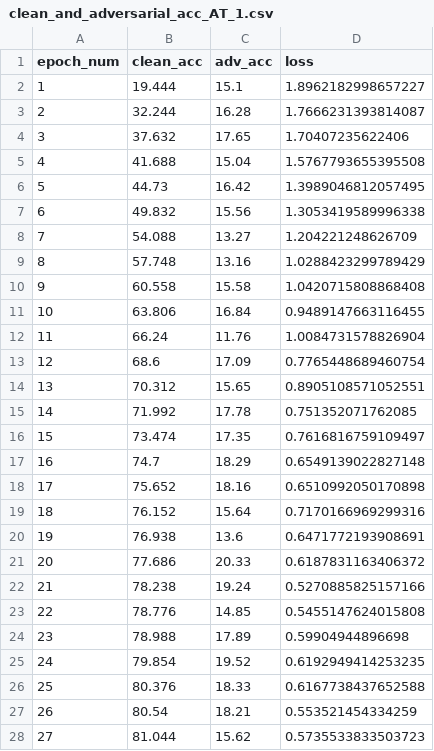
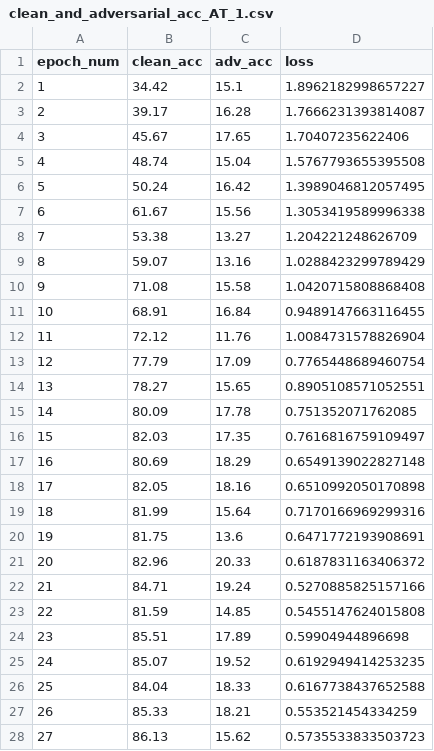
Before and after one commit to cchen-vis/Narrative-Viz-for-Neural-Network-Robustness, a CSV file: Datasets/clean_and_adversarial_acc_AT_1.csv, drawn as a sheet; only a part is shown; the diff covers the shown part only.

Commit message:
Update clean_and_adversarial_acc_AT_1.csv

```diff
--- a/Datasets/clean_and_adversarial_acc_AT_1.csv
+++ b/Datasets/clean_and_adversarial_acc_AT_1.csv
@@ -1,28 +1,28 @@
 epoch_num,clean_acc,adv_acc,loss
-1,19.444,15.1,1.8962182998657227
-2,32.244,16.28,1.7666231393814087
-3,37.632,17.65,1.70407235622406
-4,41.688,15.04,1.5767793655395508
-5,44.73,16.42,1.3989046812057495
-6,49.832,15.56,1.3053419589996338
-7,54.088,13.27,1.204221248626709
-8,57.748,13.16,1.0288423299789429
-9,60.558,15.58,1.0420715808868408
-10,63.806,16.84,0.9489147663116455
-11,66.24,11.76,1.0084731578826904
-12,68.6,17.09,0.7765448689460754
-13,70.312,15.65,0.8905108571052551
-14,71.992,17.78,0.751352071762085
-15,73.474,17.35,0.7616816759109497
-16,74.7,18.29,0.6549139022827148
-17,75.652,18.16,0.6510992050170898
-18,76.152,15.64,0.7170166969299316
-19,76.938,13.6,0.6471772193908691
-20,77.686,20.33,0.6187831163406372
-21,78.238,19.24,0.5270885825157166
-22,78.776,14.85,0.5455147624015808
-23,78.988,17.89,0.59904944896698
-24,79.854,19.52,0.6192949414253235
-25,80.376,18.33,0.6167738437652588
-26,80.54,18.21,0.553521454334259
-27,81.044,15.62,0.5735533833503723
+1,34.42,15.1,1.8962182998657227
+2,39.17,16.28,1.7666231393814087
+3,45.67,17.65,1.70407235622406
+4,48.74,15.04,1.5767793655395508
+5,50.24,16.42,1.3989046812057495
+6,61.67,15.56,1.3053419589996338
+7,53.38,13.27,1.204221248626709
+8,59.07,13.16,1.0288423299789429
+9,71.08,15.58,1.0420715808868408
+10,68.91,16.84,0.9489147663116455
+11,72.12,11.76,1.0084731578826904
+12,77.79,17.09,0.7765448689460754
+13,78.27,15.65,0.8905108571052551
+14,80.09,17.78,0.751352071762085
+15,82.03,17.35,0.7616816759109497
+16,80.69,18.29,0.6549139022827148
+17,82.05,18.16,0.6510992050170898
+18,81.99,15.64,0.7170166969299316
+19,81.75,13.6,0.6471772193908691
+20,82.96,20.33,0.6187831163406372
+21,84.71,19.24,0.5270885825157166
+22,81.59,14.85,0.5455147624015808
+23,85.51,17.89,0.59904944896698
+24,85.07,19.52,0.6192949414253235
+25,84.04,18.33,0.6167738437652588
+26,85.33,18.21,0.553521454334259
+27,86.13,15.62,0.5735533833503723
```
Also changed, not shown: 73 edited cells elsewhere in this file.
